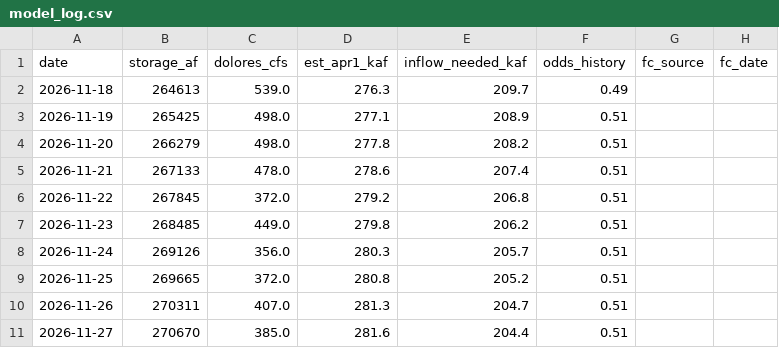
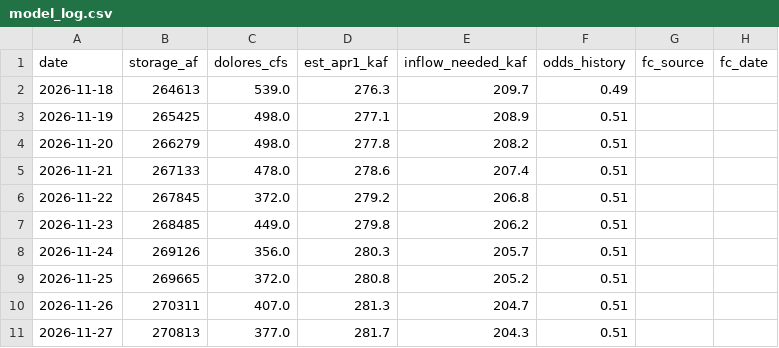
Before and after one commit to matthewsclark/Dolores, a CSV file: log/model_log.csv, drawn as a sheet; only a part is shown; the diff names each change by its address in the sheet, - before the commit and + after, or states it on an @@ line.

```diff
--- a/log/model_log.csv
+++ b/log/model_log.csv
-B11 (storage_af): 270670
+B11 (storage_af): 270813
-C11 (dolores_cfs): 385.0
+C11 (dolores_cfs): 377.0
-D11 (est_apr1_kaf): 281.6
+D11 (est_apr1_kaf): 281.7
-E11 (inflow_needed_kaf): 204.4
+E11 (inflow_needed_kaf): 204.3
```
Also changed, not shown: 1 other file.
